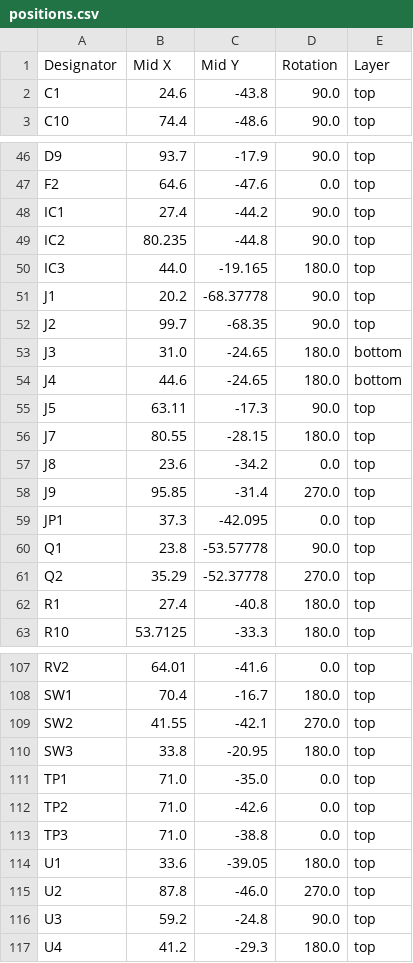
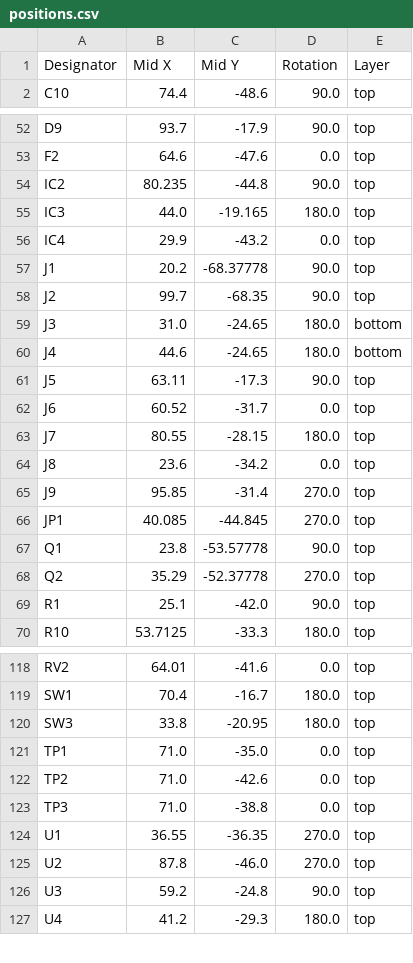
Before and after one commit to tmcit-ararobo-2026a/power-management-board, a CSV file: power-management-board/production/positions.csv, drawn as a sheet; only a part is shown, gaps mark what is left out; the diff covers the shown part only.

```diff
--- a/power-management-board/production/positions.csv
+++ b/power-management-board/production/positions.csv
@@ -1,3 +1,2 @@
 Designator,Mid X,Mid Y,Rotation,Layer
-C1,24.6,-43.8,90.0,top
 C10,74.4,-48.6,90.0,top
@@ -47,5 +53,5 @@ D9,93.7,-17.9,90.0,top
 F2,64.6,-47.6,0.0,top
-IC1,27.4,-44.2,90.0,top
 IC2,80.235,-44.8,90.0,top
 IC3,44.0,-19.165,180.0,top
+IC4,29.9,-43.2,0.0,top
 J1,20.2,-68.37778,90.0,top
@@ -55,2 +61,3 @@ J4,44.6,-24.65,180.0,bottom
 J5,63.11,-17.3,90.0,top
+J6,60.52,-31.7,0.0,top
 J7,80.55,-28.15,180.0,top
@@ -58,6 +65,6 @@ J8,23.6,-34.2,0.0,top
 J9,95.85,-31.4,270.0,top
-JP1,37.3,-42.095,0.0,top
+JP1,40.085,-44.845,270.0,top
 Q1,23.8,-53.57778,90.0,top
 Q2,35.29,-52.37778,270.0,top
-R1,27.4,-40.8,180.0,top
+R1,25.1,-42.0,90.0,top
 R10,53.7125,-33.3,180.0,top
@@ -108,3 +119,2 @@ RV2,64.01,-41.6,0.0,top
 SW1,70.4,-16.7,180.0,top
-SW2,41.55,-42.1,270.0,top
 SW3,33.8,-20.95,180.0,top
@@ -113,3 +123,3 @@ TP2,71.0,-42.6,0.0,top
 TP3,71.0,-38.8,0.0,top
-U1,33.6,-39.05,180.0,top
+U1,36.55,-36.35,270.0,top
 U2,87.8,-46.0,270.0,top
```
Also changed, not shown: 16 added rows and 5 removed rows elsewhere in this file, power-management-board/production/bom.csv, power-management-board/production/designators.csv, 6 other files.
